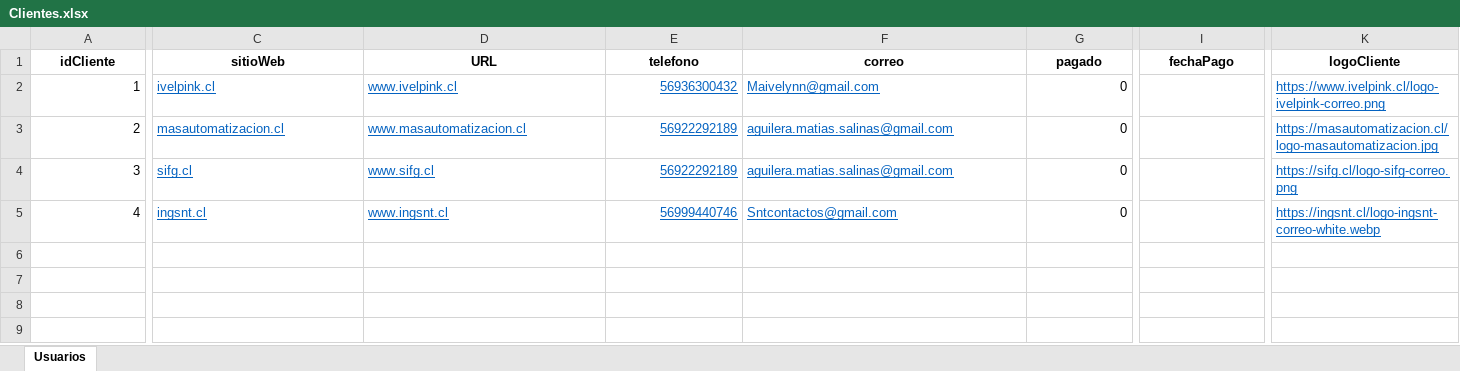
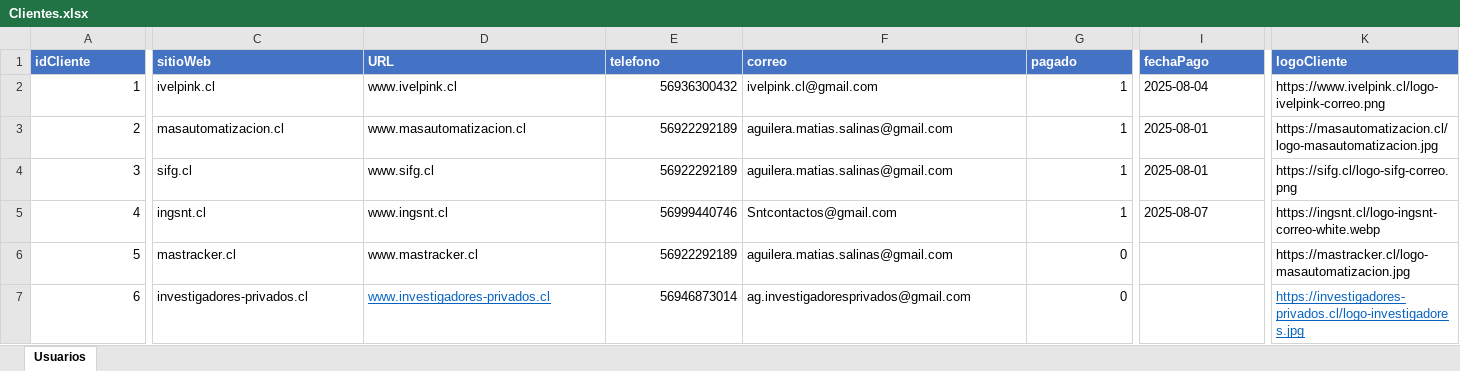
Before and after one commit to iaguilera92/ProyectoReact, an Excel workbook: public/database/Clientes.xlsx, sheet Usuarios, drawn as a sheet; only a part is shown, gaps mark what is left out; values as stored, in another font and other column widths than the file's, no borders; rows hold the shown columns only; the diff covers the shown part only; the diff names each change by its address in the sheet, - before the commit and + after, or states it on an @@ line.

```diff
--- a/public/database/Clientes.xlsx (sheet Usuarios)
+++ b/public/database/Clientes.xlsx (sheet Usuarios)
@@ A1:K1 fill: none → #4472C4, text colour: black → #FFFFFF, alignment: center → left @@
@@ C2:F5 underline: on → off, text colour: #0563C1 → black @@
-F2 (correo): Maivelynn@gmail.com
+F2 (correo): ivelpink.cl@gmail.com
-G2:G5 (pagado): 0
+G2:G5 (pagado): 1
-I2 (fechaPago): (empty)
+I2 (fechaPago): 2025-08-04
@@ K2:K5 underline: on → off, text colour: #0563C1 → black @@
-I3:I4 (fechaPago): (empty)
+I3:I4 (fechaPago): 2025-08-01
-I5 (fechaPago): (empty)
+I5 (fechaPago): 2025-08-07
+row 6: 5 | mastracker.cl | www.mastracker.cl | 56922292189 | aguilera.matias.salinas@gmail.com | 0 |  | https://mastracker.cl/logo-masautomatizacion.jpg
+row 7: 6 | investigadores-privados.cl | www.investigadores-privados.cl | 56946873014 | ag.investigadoresprivados@gmail.com | 0 |  | https://investigadores-privados.cl/logo-investigadores.jpg
```
Also changed, not shown: cell formats elsewhere in this sheet, 3 other files.
